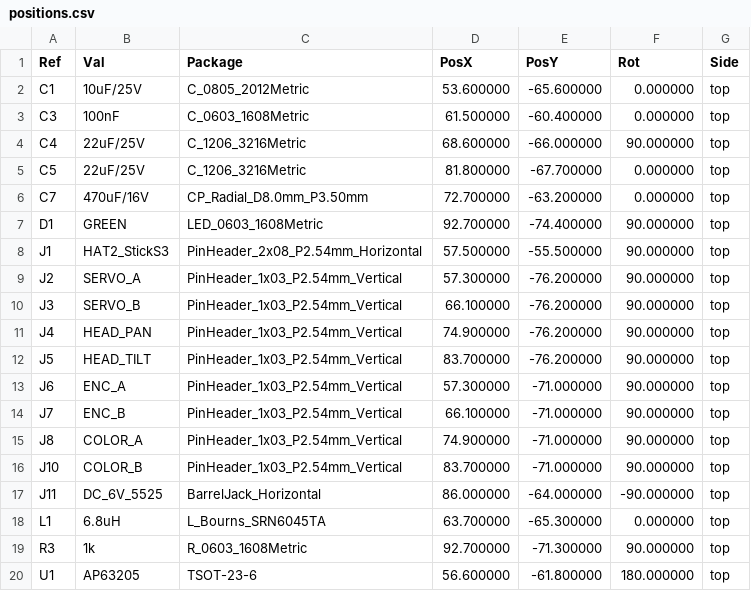
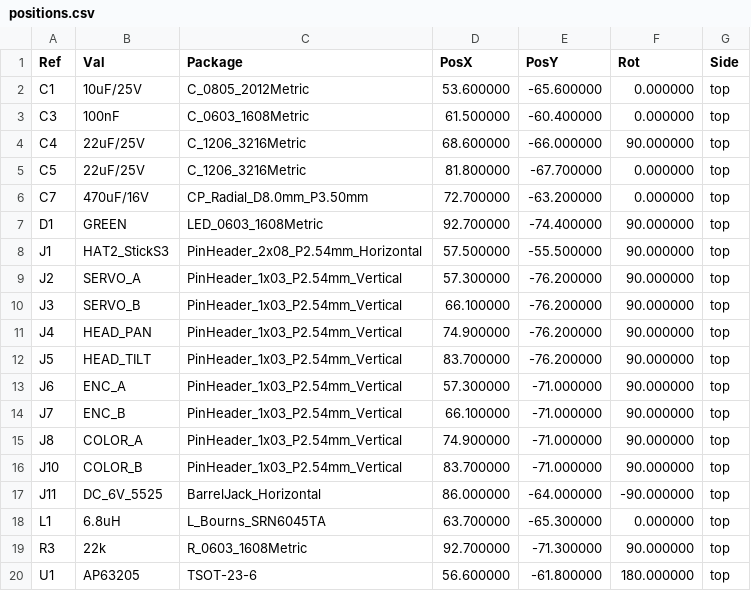
Before and after one commit to ThriftyPiano/pystem-mini-bot, a CSV file: hardware/sticks3-bot-hat/fab/positions.csv, drawn as a sheet.

```diff
--- a/hardware/sticks3-bot-hat/fab/positions.csv
+++ b/hardware/sticks3-bot-hat/fab/positions.csv
@@ -18,3 +18,3 @@ Ref,Val,Package,PosX,PosY,Rot,Side
 "L1","6.8uH","L_Bourns_SRN6045TA",63.700000,-65.300000,0.000000,top
-"R3","1k","R_0603_1608Metric",92.700000,-71.300000,90.000000,top
+"R3","22k","R_0603_1608Metric",92.700000,-71.300000,90.000000,top
 "U1","AP63205","TSOT-23-6",56.600000,-61.800000,180.000000,top
```
Also changed, not shown: hardware/sticks3-bot-hat/fab/bom.csv, 24 other files.
